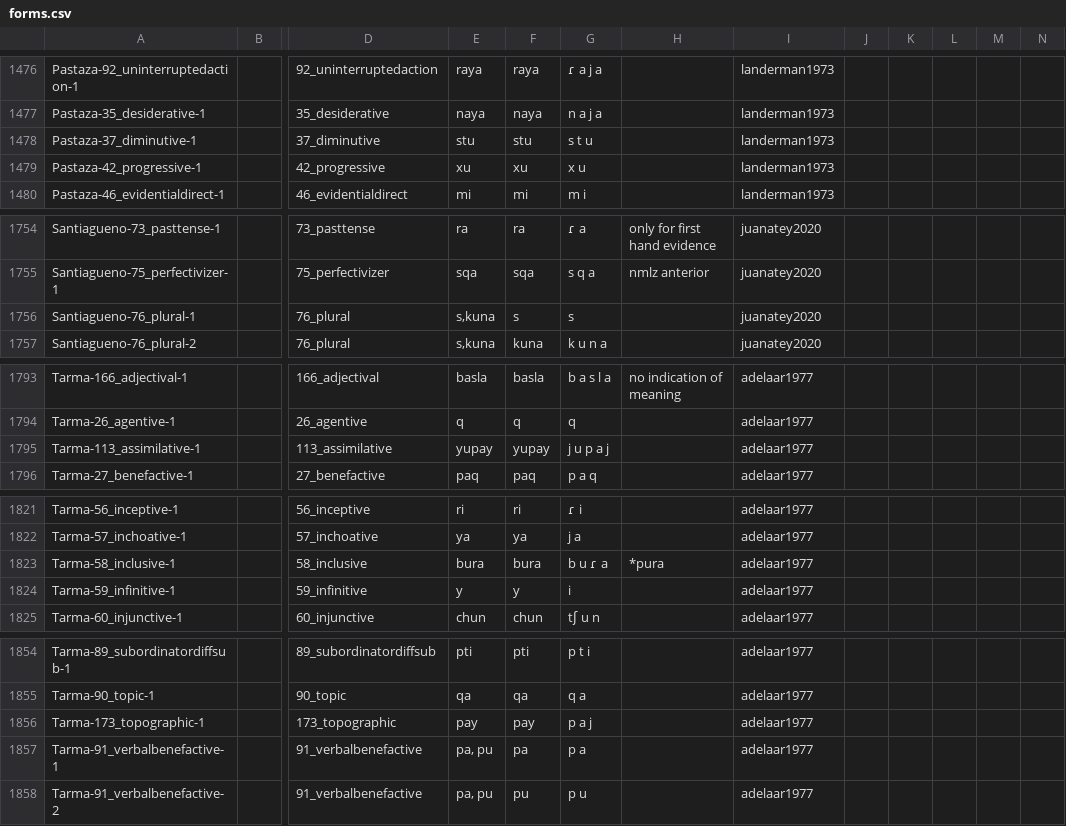
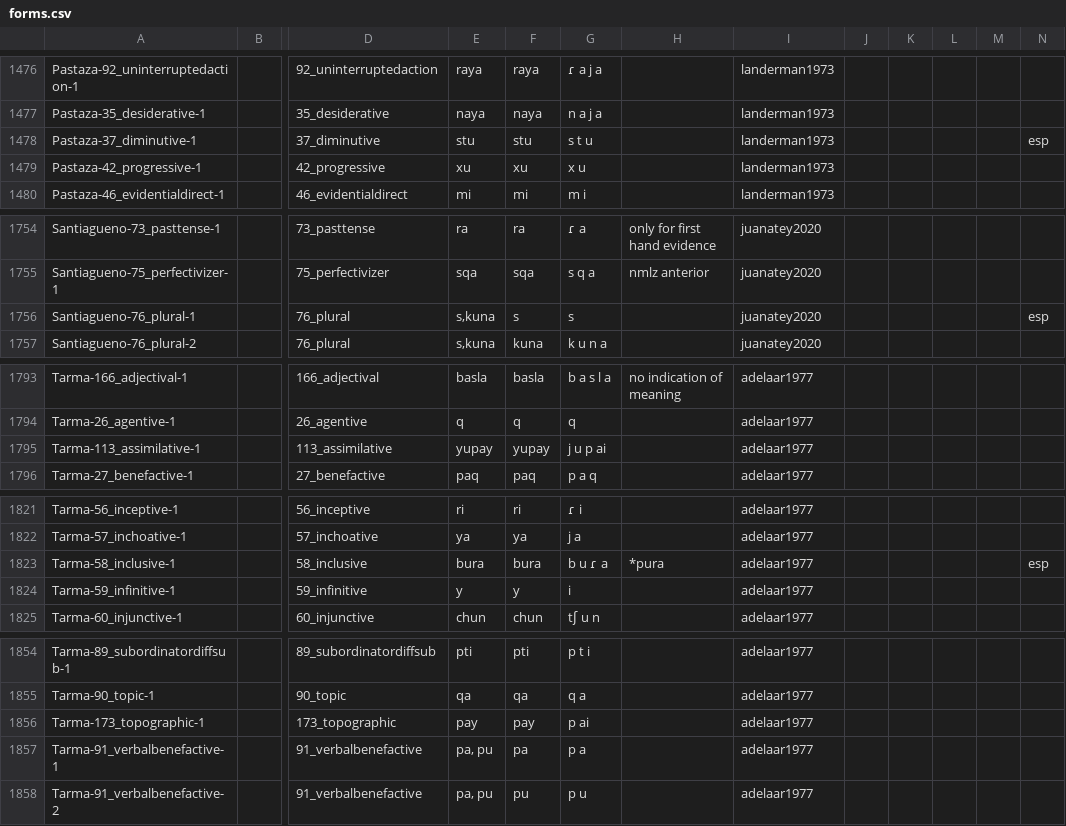
Before and after one commit to cldf-datasets/crossandean_morphology, a CSV file: cldf/forms.csv, drawn as a sheet; only a part is shown, gaps mark what is left out; the diff covers the shown part only; the diff names each change by its address in the sheet, - before the commit and + after, or states it on an @@ line.

```diff
--- a/cldf/forms.csv
+++ b/cldf/forms.csv
-N1478: (empty)
+N1478: esp
-N1756: (empty)
+N1756: esp
-G1795: j u p a j
+G1795: j u p ai
-N1823: (empty)
+N1823: esp
-G1856: p a j
+G1856: p ai
```
Also changed, not shown: 16 edited cells elsewhere in this file, raw/crossandean_morphology.tsv, 10 other files.
